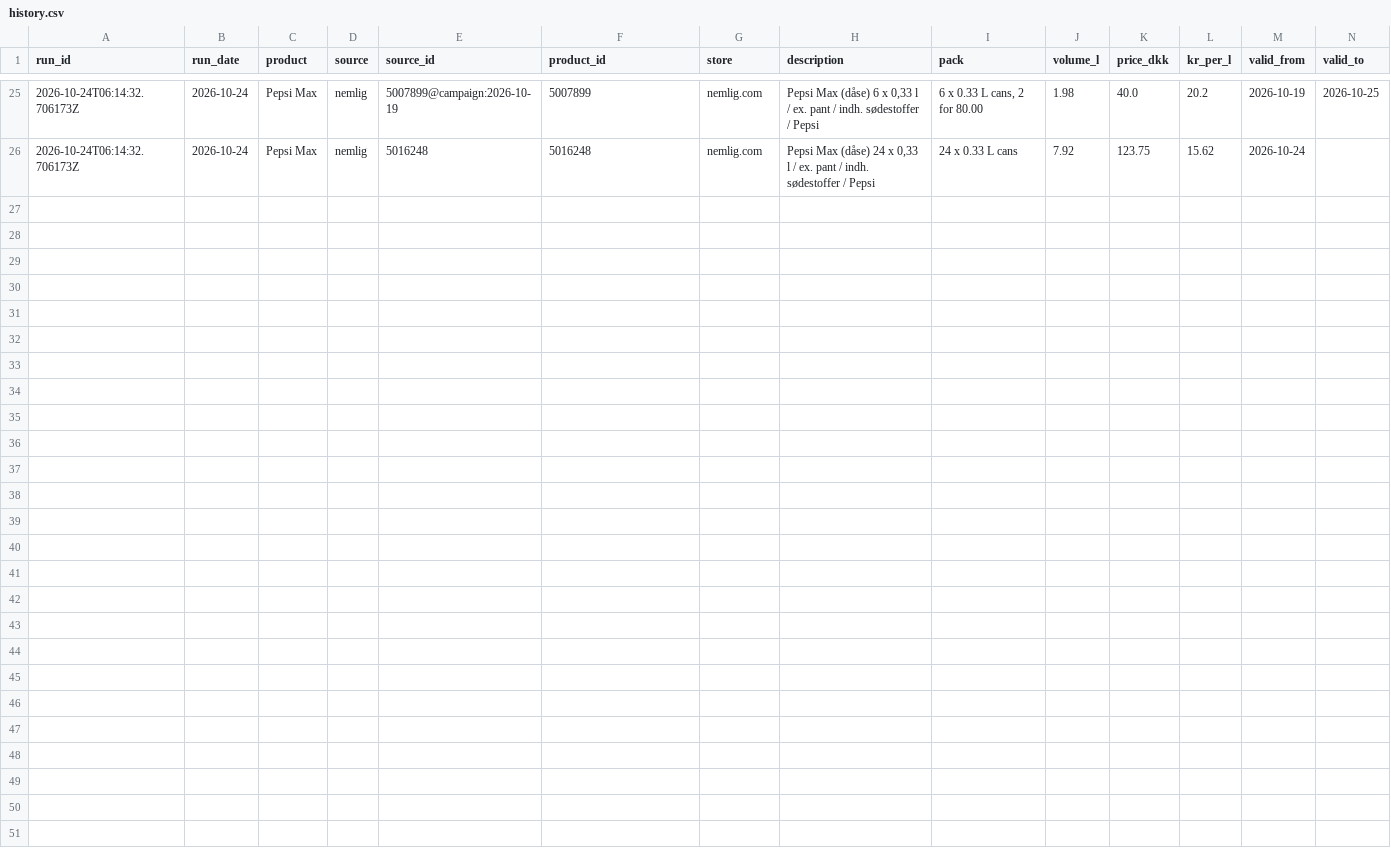
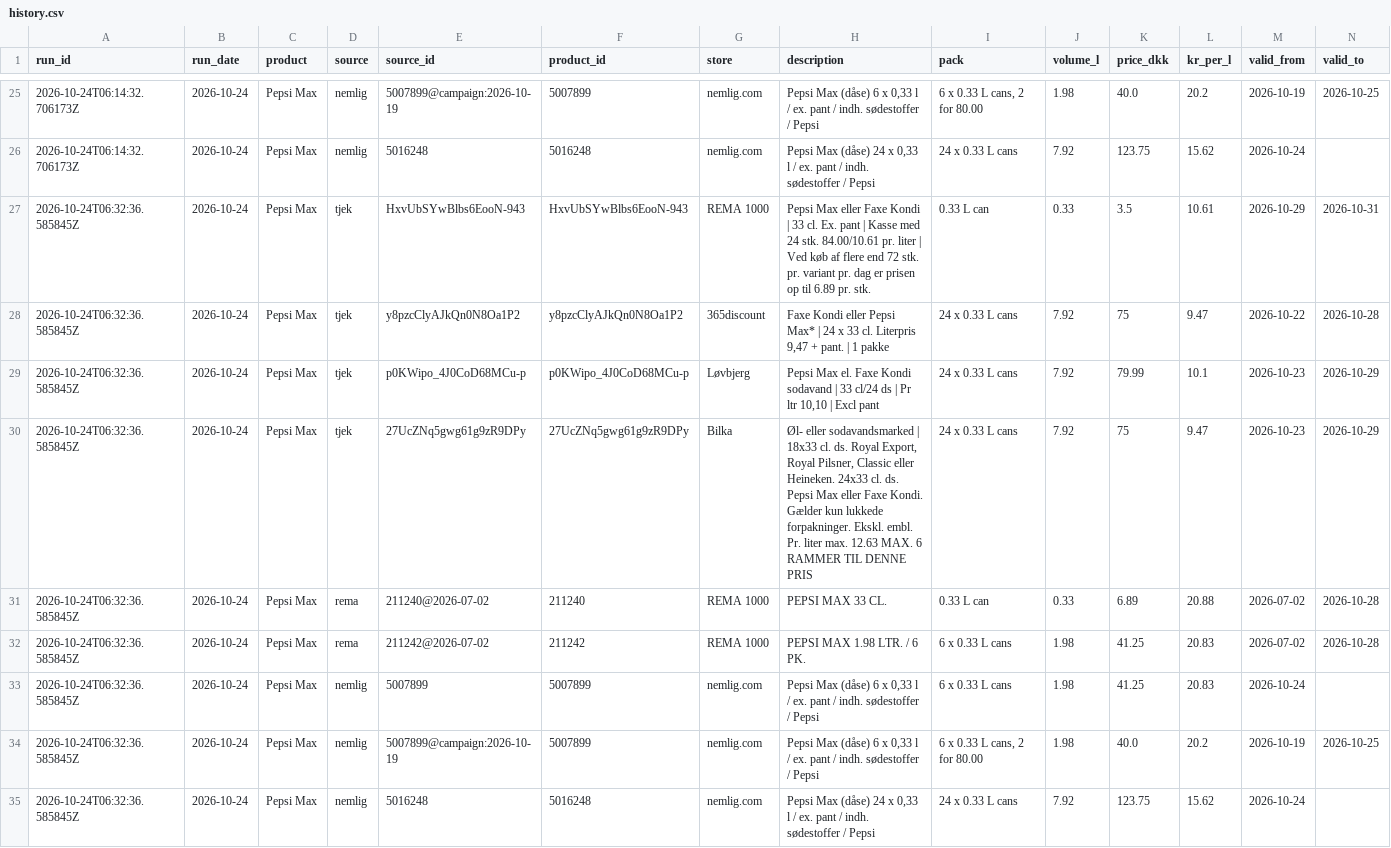
Before and after one commit to Chulf58/Pepsi-report, a CSV file: data/history.csv, drawn as a sheet; only a part is shown, gaps mark what is left out; rows hold the shown columns only; the diff names each change by its address in the sheet, - before the commit and + after, or states it on an @@ line.

Commit message:
Weekly prices 2026-10-24
Offers kept: Pepsi Max: 9, Cult Energy: 0
Source errors: none

```diff
--- a/data/history.csv
+++ b/data/history.csv
+row 27: 2026-10-24T06:32:36.585845Z | 2026-10-24 | Pepsi Max | tjek | HxvUbSYwBlbs6EooN-943 | HxvUbSYwBlbs6EooN-943 | REMA 1000 | Pepsi Max eller Faxe Kondi | 33 cl. Ex. pant | Kasse med 24 stk. 84.00/10.61 pr. liter | Ved køb af flere end 72 stk. pr. variant pr. dag er prisen op til 6.89 pr. stk. | 0.33 L can | 0.33 | 3.5 | 10.61 | 2026-10-29 | 2026-10-31
+row 28: 2026-10-24T06:32:36.585845Z | 2026-10-24 | Pepsi Max | tjek | y8pzcClyAJkQn0N8Oa1P2 | y8pzcClyAJkQn0N8Oa1P2 | 365discount | Faxe Kondi eller Pepsi Max* | 24 x 33 cl. Literpris 9,47 + pant. | 1 pakke | 24 x 0.33 L cans | 7.92 | 75 | 9.47 | 2026-10-22 | 2026-10-28
+row 29: 2026-10-24T06:32:36.585845Z | 2026-10-24 | Pepsi Max | tjek | p0KWipo_4J0CoD68MCu-p | p0KWipo_4J0CoD68MCu-p | Løvbjerg | Pepsi Max el. Faxe Kondi sodavand | 33 cl/24 ds | Pr ltr 10,10 | Excl pant | 24 x 0.33 L cans | 7.92 | 79.99 | 10.1 | 2026-10-23 | 2026-10-29
+row 30: 2026-10-24T06:32:36.585845Z | 2026-10-24 | Pepsi Max | tjek | 27UcZNq5gwg61g9zR9DPy | 27UcZNq5gwg61g9zR9DPy | Bilka | Øl- eller sodavandsmarked | 18x33 cl. ds. Royal Export, Royal Pilsner, Classic eller Heineken. 24x33 cl. ds. Pepsi Max eller Faxe Kondi. Gælder kun lukkede forpakninger. Ekskl. embl. Pr. liter max. 12.63 MAX. 6 RAMMER TIL DENNE PRIS | 24 x 0.33 L cans | 7.92 | 75 | 9.47 | 2026-10-23 | 2026-10-29
+row 31: 2026-10-24T06:32:36.585845Z | 2026-10-24 | Pepsi Max | rema | 211240@2026-07-02 | 211240 | REMA 1000 | PEPSI MAX 33 CL. | 0.33 L can | 0.33 | 6.89 | 20.88 | 2026-07-02 | 2026-10-28
+row 32: 2026-10-24T06:32:36.585845Z | 2026-10-24 | Pepsi Max | rema | 211242@2026-07-02 | 211242 | REMA 1000 | PEPSI MAX 1.98 LTR. / 6 PK. | 6 x 0.33 L cans | 1.98 | 41.25 | 20.83 | 2026-07-02 | 2026-10-28
+row 33: 2026-10-24T06:32:36.585845Z | 2026-10-24 | Pepsi Max | nemlig | 5007899 | 5007899 | nemlig.com | Pepsi Max (dåse) 6 x 0,33 l / ex. pant / indh. sødestoffer / Pepsi | 6 x 0.33 L cans | 1.98 | 41.25 | 20.83 | 2026-10-24
+row 34: 2026-10-24T06:32:36.585845Z | 2026-10-24 | Pepsi Max | nemlig | 5007899@campaign:2026-10-19 | 5007899 | nemlig.com | Pepsi Max (dåse) 6 x 0,33 l / ex. pant / indh. sødestoffer / Pepsi | 6 x 0.33 L cans, 2 for 80.00 | 1.98 | 40.0 | 20.2 | 2026-10-19 | 2026-10-25
+row 35: 2026-10-24T06:32:36.585845Z | 2026-10-24 | Pepsi Max | nemlig | 5016248 | 5016248 | nemlig.com | Pepsi Max (dåse) 24 x 0,33 l / ex. pant / indh. sødestoffer / Pepsi | 24 x 0.33 L cans | 7.92 | 123.75 | 15.62 | 2026-10-24
```
Also changed, not shown: 1 other file.
